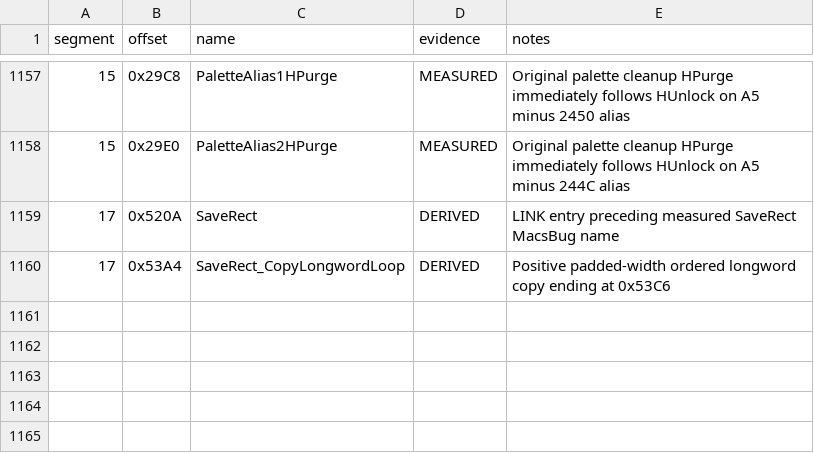
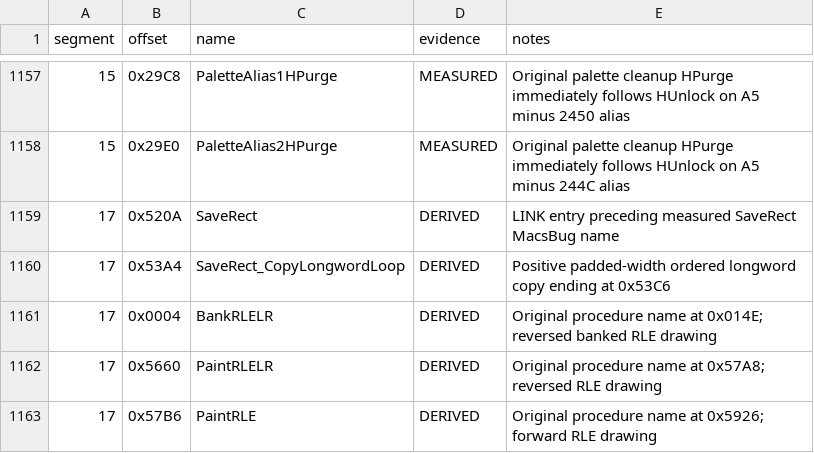
Before and after one commit to Vesuri/princeofpersia2, a CSV file: disasm/symbols.csv, drawn as a sheet; only a part is shown, gaps mark what is left out.

```diff
--- a/disasm/symbols.csv
+++ b/disasm/symbols.csv
@@ -1160 +1160,4 @@ segment,offset,name,evidence,notes
 17,0x53A4,SaveRect_CopyLongwordLoop,DERIVED,Positive padded-width ordered longword copy ending at 0x53C6
+17,0x0004,BankRLELR,DERIVED,Original procedure name at 0x014E; reversed banked RLE drawing
+17,0x5660,PaintRLELR,DERIVED,Original procedure name at 0x57A8; reversed RLE drawing
+17,0x57B6,PaintRLE,DERIVED,Original procedure name at 0x5926; forward RLE drawing
```
Also changed, not shown: 3 other files.
